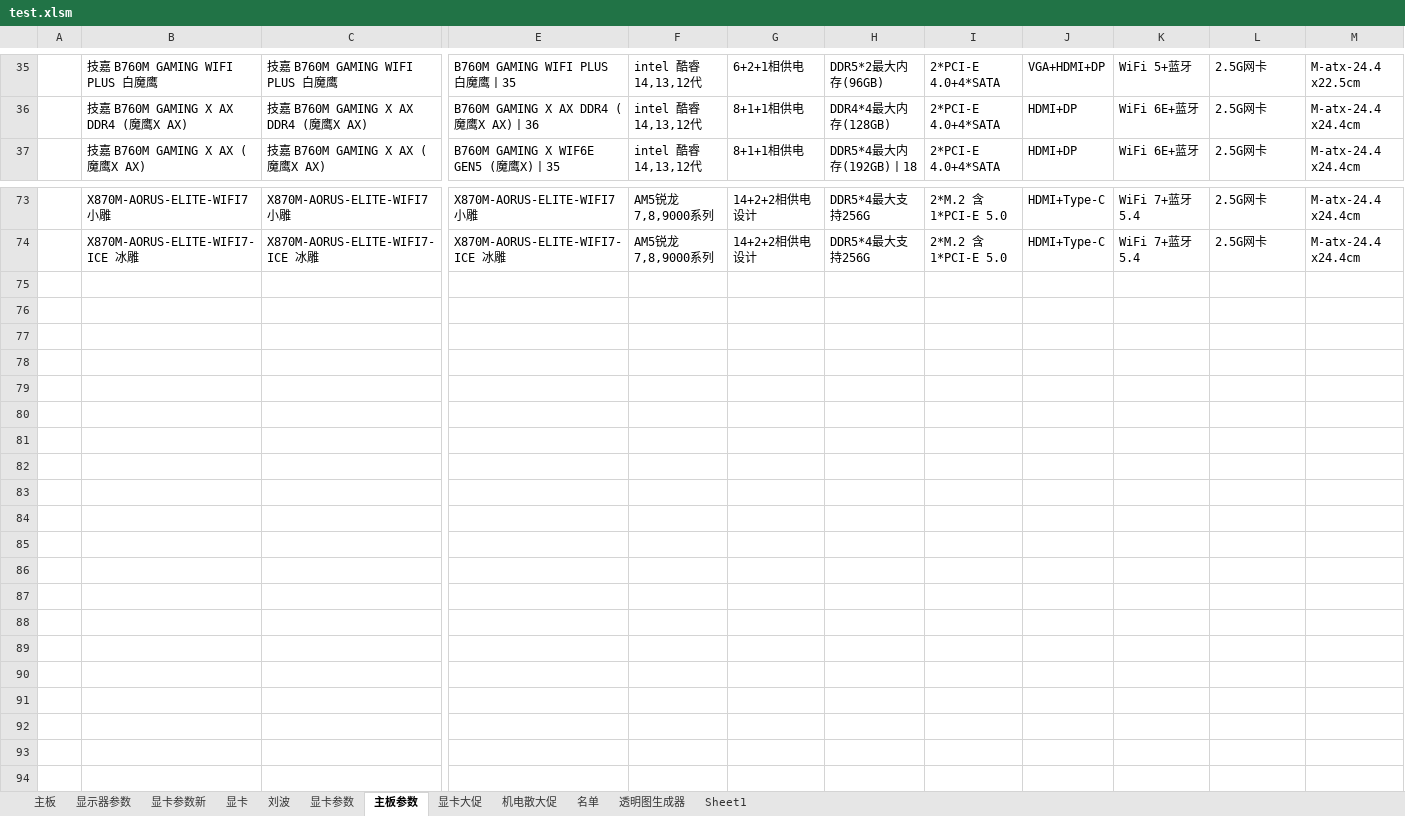
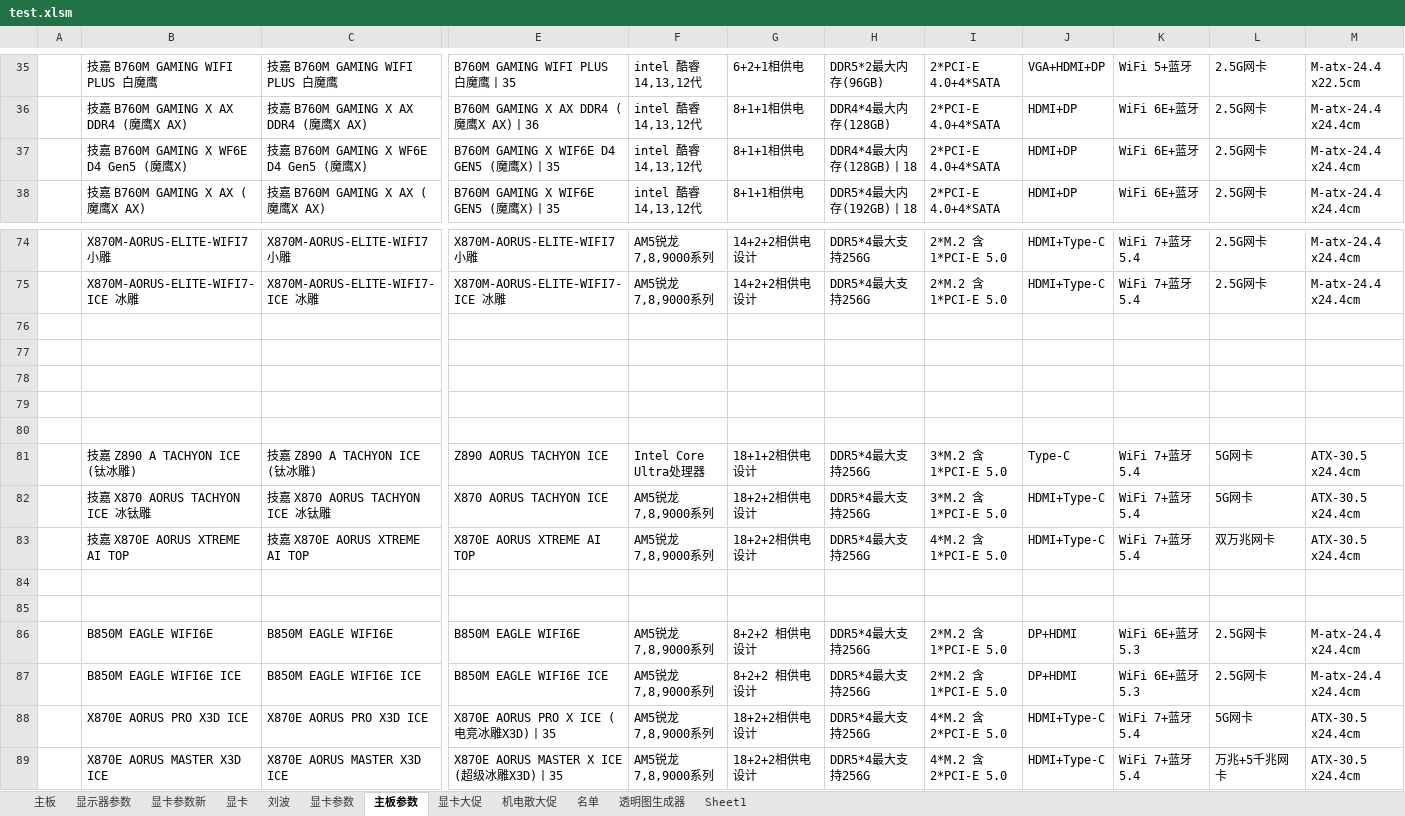
Before and after one commit to irx999/ps_of_py, an Excel workbook: test.xlsm, sheet 主板参数, drawn as a sheet; only a part is shown, gaps mark what is left out; values as stored, in another font and other column widths than the file's, no borders; charts and pictures and table styles not drawn; rows hold the shown columns only; the diff names each change by its address in the sheet, - before the commit and + after, or states it on an @@ line.

```diff
--- a/test.xlsm (sheet 主板参数)
+++ b/test.xlsm (sheet 主板参数)
+row 37:  | 技嘉 B760M GAMING X WF6E D4 Gen5 (魔鹰X) | 技嘉 B760M GAMING X WF6E D4 Gen5 (魔鹰X) | B760M GAMING X WIF6E D4 GEN5 (魔鹰X)丨35 | intel 酷睿 14,13,12代 | 8+1+1相供电 | DDR4*4最大内存(128GB)丨18 | 2*PCI-E 4.0+4*SATA | HDMI+DP | WiFi 6E+蓝牙 | 2.5G网卡 | M-atx-24.4 x24.4cm
+row 76: (empty)
+row 77: (empty)
+row 78: (empty)
+row 79: (empty)
+row 80: (empty)
+row 81:  | 技嘉 Z890 A TACHYON ICE (钛冰雕) | 技嘉 Z890 A TACHYON ICE (钛冰雕) | Z890 AORUS TACHYON ICE | Intel Core Ultra处理器 | 18+1+2相供电设计 | DDR5*4最大支持256G | 3*M.2 含1*PCI-E 5.0 | Type-C | WiFi 7+蓝牙5.4 | 5G网卡 | ATX-30.5 x24.4cm
+row 82:  | 技嘉 X870 AORUS TACHYON ICE 冰钛雕 | 技嘉 X870 AORUS TACHYON ICE 冰钛雕 | X870 AORUS TACHYON ICE | AM5锐龙7,8,9000系列 | 18+2+2相供电设计 | DDR5*4最大支持256G | 3*M.2 含1*PCI-E 5.0 | HDMI+Type-C | WiFi 7+蓝牙5.4 | 5G网卡 | ATX-30.5 x24.4cm
+row 83:  | 技嘉 X870E AORUS XTREME AI TOP | 技嘉 X870E AORUS XTREME AI TOP | X870E AORUS XTREME AI TOP | AM5锐龙7,8,9000系列 | 18+2+2相供电设计 | DDR5*4最大支持256G | 4*M.2 含1*PCI-E 5.0 | HDMI+Type-C | WiFi 7+蓝牙5.4 | 双万兆网卡 | ATX-30.5 x24.4cm
+row 84: (empty)
+row 85: (empty)
+row 86:  | B850M EAGLE WIFI6E | B850M EAGLE WIFI6E | B850M EAGLE WIFI6E | AM5锐龙7,8,9000系列 | 8+2+2 相供电设计 | DDR5*4最大支持256G | 2*M.2 含1*PCI-E 5.0 | DP+HDMI | WiFi 6E+蓝牙5.3 | 2.5G网卡 | M-atx-24.4 x24.4cm
+row 87:  | B850M EAGLE WIFI6E ICE | B850M EAGLE WIFI6E ICE | B850M EAGLE WIFI6E ICE | AM5锐龙7,8,9000系列 | 8+2+2 相供电设计 | DDR5*4最大支持256G | 2*M.2 含1*PCI-E 5.0 | DP+HDMI | WiFi 6E+蓝牙5.3 | 2.5G网卡 | M-atx-24.4 x24.4cm
+row 88:  | X870E AORUS PRO X3D ICE | X870E AORUS PRO X3D ICE | X870E AORUS PRO X ICE (电竞冰雕X3D)丨35 | AM5锐龙7,8,9000系列 | 18+2+2相供电设计 | DDR5*4最大支持256G | 4*M.2 含2*PCI-E 5.0 | HDMI+Type-C | WiFi 7+蓝牙5.4 | 5G网卡 | ATX-30.5 x24.4cm
+row 89:  | X870E AORUS MASTER X3D ICE | X870E AORUS MASTER X3D ICE | X870E AORUS MASTER X ICE (超级冰雕X3D)丨35 | AM5锐龙7,8,9000系列 | 18+2+2相供电设计 | DDR5*4最大支持256G | 4*M.2 含2*PCI-E 5.0 | HDMI+Type-C | WiFi 7+蓝牙5.4 | 万兆+5千兆网卡 | ATX-30.5 x24.4cm
```
Also changed, not shown: sheet 主板, PS_OF_PY.xlsm, 1 other file.
